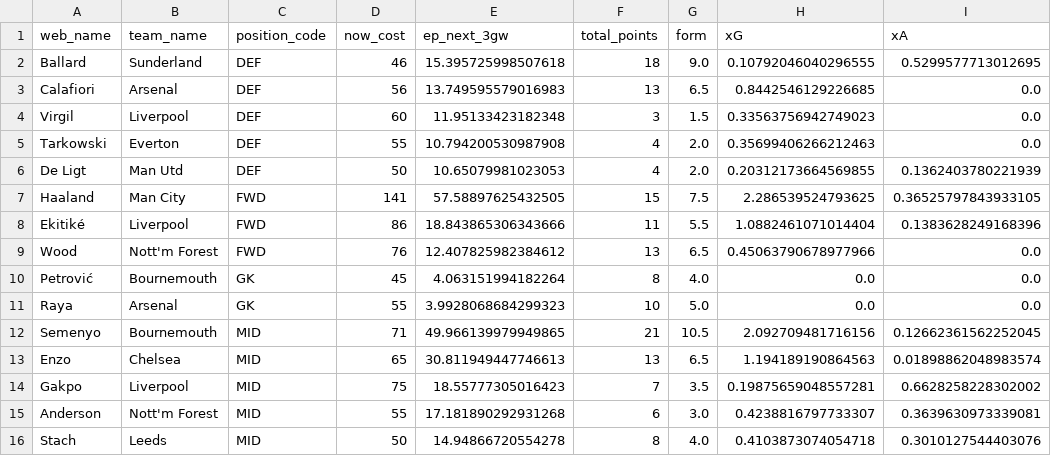
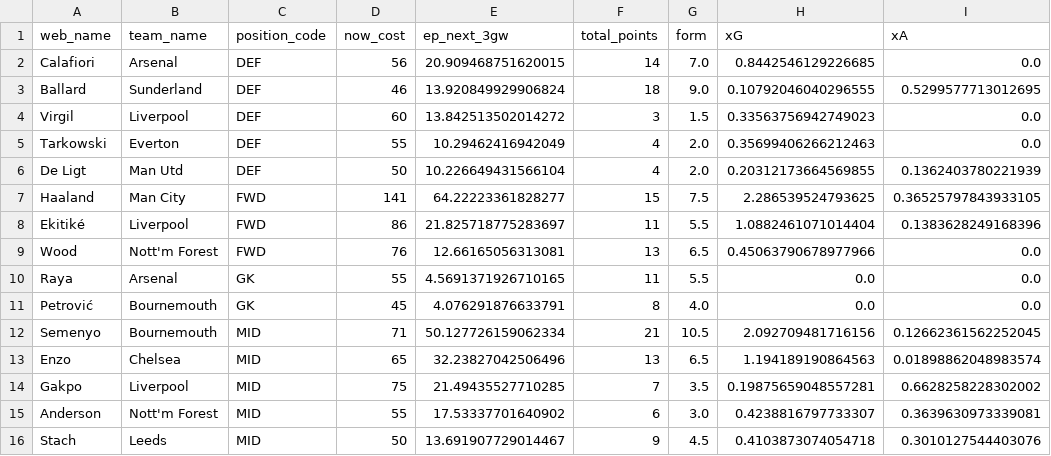
Before and after one commit to AayushK11/FPL, a CSV file: output/Old Havertz Kai Hard_2.csv, drawn as a sheet.

```diff
--- a/output/Old Havertz Kai Hard_2.csv
+++ b/output/Old Havertz Kai Hard_2.csv
@@ -1,16 +1,16 @@
 web_name , team_name    , position_code, now_cost, ep_next_3gw        , total_points, form, xG                 , xA
-Ballard  , Sunderland   , DEF          ,       46, 15.395725998507618 ,           18,  9.0, 0.10792046040296555, 0.5299577713012695
-Calafiori, Arsenal      , DEF          ,       56, 13.749595579016983 ,           13,  6.5, 0.8442546129226685 , 0.0
-Virgil   , Liverpool    , DEF          ,       60, 11.95133423182348  ,            3,  1.5, 0.33563756942749023, 0.0
-Tarkowski, Everton      , DEF          ,       55, 10.794200530987908 ,            4,  2.0, 0.35699406266212463, 0.0
-De Ligt  , Man Utd      , DEF          ,       50, 10.65079981023053  ,            4,  2.0, 0.20312173664569855, 0.1362403780221939
-Haaland  , Man City     , FWD          ,      141, 57.58897625432505  ,           15,  7.5, 2.286539524793625  , 0.36525797843933105
-Ekitiké  , Liverpool    , FWD          ,       86, 18.843865306343666 ,           11,  5.5, 1.0882461071014404 , 0.1383628249168396
-Wood     , Nott'm Forest, FWD          ,       76, 12.407825982384612 ,           13,  6.5, 0.45063790678977966, 0.0
-Petrović , Bournemouth  , GK           ,       45,  4.063151994182264 ,            8,  4.0, 0.0                , 0.0
-Raya     , Arsenal      , GK           ,       55,  3.9928068684299323,           10,  5.0, 0.0                , 0.0
-Semenyo  , Bournemouth  , MID          ,       71, 49.966139979949865 ,           21, 10.5, 2.092709481716156  , 0.12662361562252045
-Enzo     , Chelsea      , MID          ,       65, 30.811949447746613 ,           13,  6.5, 1.194189190864563  , 0.01898862048983574
-Gakpo    , Liverpool    , MID          ,       75, 18.55777305016423  ,            7,  3.5, 0.19875659048557281, 0.6628258228302002
-Anderson , Nott'm Forest, MID          ,       55, 17.181890292931268 ,            6,  3.0, 0.4238816797733307 , 0.3639630973339081
-Stach    , Leeds        , MID          ,       50, 14.94866720554278  ,            8,  4.0, 0.4103873074054718 , 0.3010127544403076
+Calafiori, Arsenal      , DEF          ,       56, 20.909468751620015 ,           14,  7.0, 0.8442546129226685 , 0.0
+Ballard  , Sunderland   , DEF          ,       46, 13.920849929906824 ,           18,  9.0, 0.10792046040296555, 0.5299577713012695
+Virgil   , Liverpool    , DEF          ,       60, 13.842513502014272 ,            3,  1.5, 0.33563756942749023, 0.0
+Tarkowski, Everton      , DEF          ,       55, 10.29462416942049  ,            4,  2.0, 0.35699406266212463, 0.0
+De Ligt  , Man Utd      , DEF          ,       50, 10.226649431566104 ,            4,  2.0, 0.20312173664569855, 0.1362403780221939
+Haaland  , Man City     , FWD          ,      141, 64.22223361828277  ,           15,  7.5, 2.286539524793625  , 0.36525797843933105
+Ekitiké  , Liverpool    , FWD          ,       86, 21.825718775283697 ,           11,  5.5, 1.0882461071014404 , 0.1383628249168396
+Wood     , Nott'm Forest, FWD          ,       76, 12.66165056313081  ,           13,  6.5, 0.45063790678977966, 0.0
+Raya     , Arsenal      , GK           ,       55,  4.5691371926710165,           11,  5.5, 0.0                , 0.0
+Petrović , Bournemouth  , GK           ,       45,  4.076291876633791 ,            8,  4.0, 0.0                , 0.0
+Semenyo  , Bournemouth  , MID          ,       71, 50.127726159062334 ,           21, 10.5, 2.092709481716156  , 0.12662361562252045
+Enzo     , Chelsea      , MID          ,       65, 32.23827042506496  ,           13,  6.5, 1.194189190864563  , 0.01898862048983574
+Gakpo    , Liverpool    , MID          ,       75, 21.49435527710285  ,            7,  3.5, 0.19875659048557281, 0.6628258228302002
+Anderson , Nott'm Forest, MID          ,       55, 17.53337701640902  ,            6,  3.0, 0.4238816797733307 , 0.3639630973339081
+Stach    , Leeds        , MID          ,       50, 13.691907729014467 ,            9,  4.5, 0.4103873074054718 , 0.3010127544403076
```
Also changed, not shown: output/Paneer Tikka MoSalah_2.csv, output/best_eleven.csv, 1 other file.
